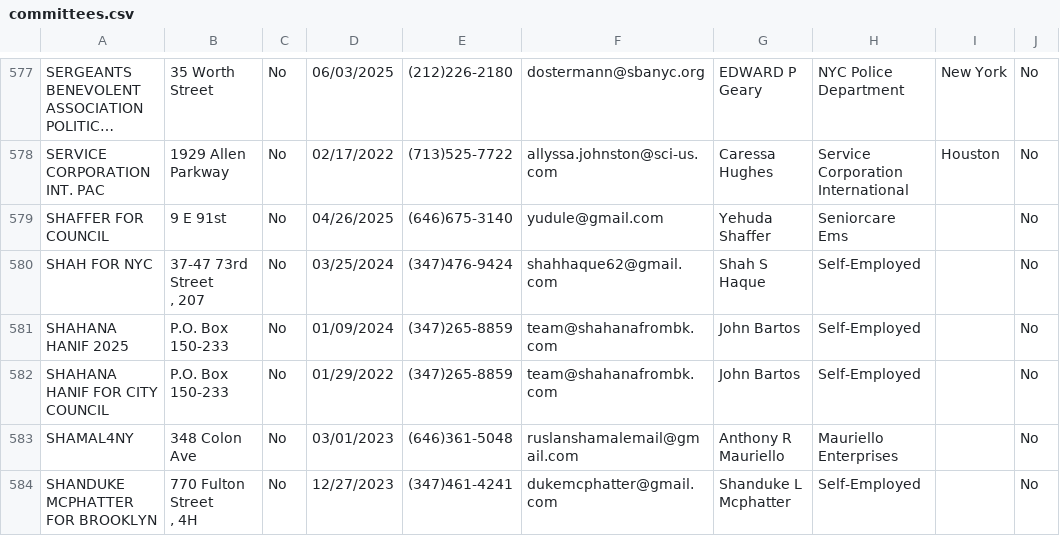
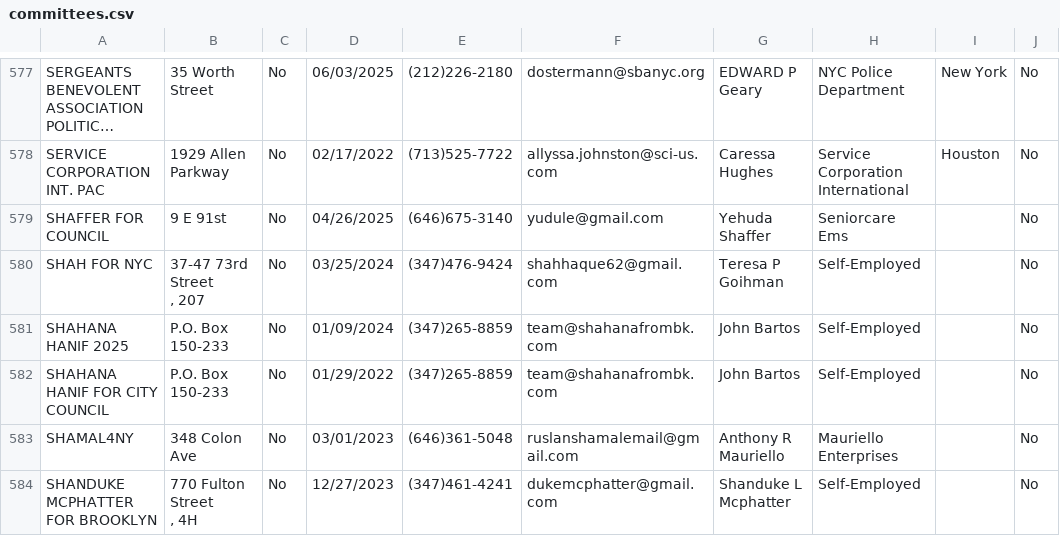
Before and after one commit to fedex1/campaign-tracker, a CSV file: committees.csv, drawn as a sheet; only a part is shown, gaps mark what is left out; long unchanged cells end in …; the diff names each change by its address in the sheet, - before the commit and + after, or states it on an @@ line.

```diff
--- a/committees.csv
+++ b/committees.csv
-G580: Shah S Haque
+G580: Teresa P Goihman
```
Also changed, not shown: nyccfb_info_public_reports_pclt_25.htm.csv, 1 other file.
